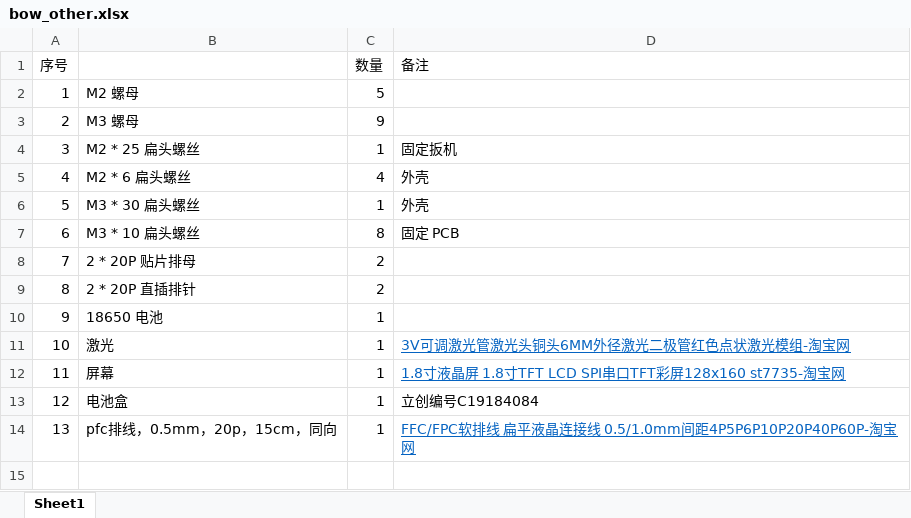
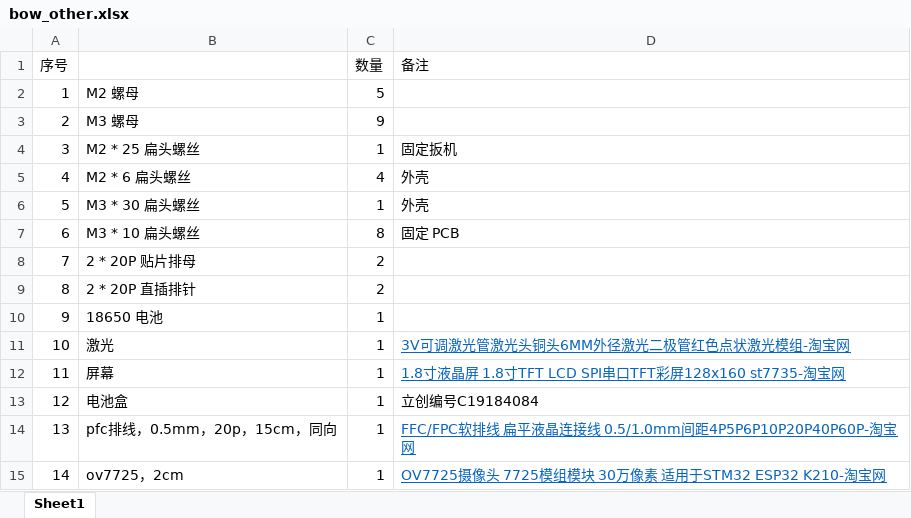
Before and after one commit to EcutAtom336/HeatViewer, an Excel workbook: doc/production/BOM/bow_other.xlsx, sheet Sheet1, drawn as a sheet; values as stored, in another font and other column widths than the file's, no borders; the diff names each change by its address in the sheet, - before the commit and + after, or states it on an @@ line.

Commit message:
修改 bom_other.xlsx

```diff
--- a/doc/production/BOM/bow_other.xlsx (sheet Sheet1)
+++ b/doc/production/BOM/bow_other.xlsx (sheet Sheet1)
+row 15: 14 | ov7725，2cm | 1 | OV7725摄像头 7725模组模块 30万像素 适用于STM32 ESP32 K210-淘宝网
```
